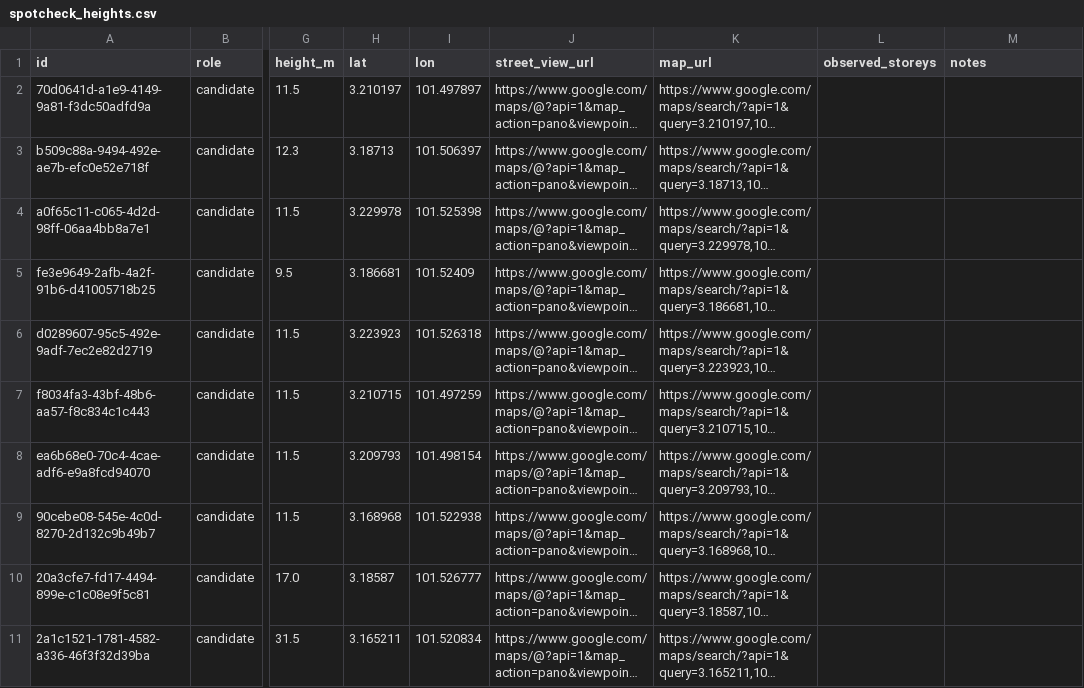
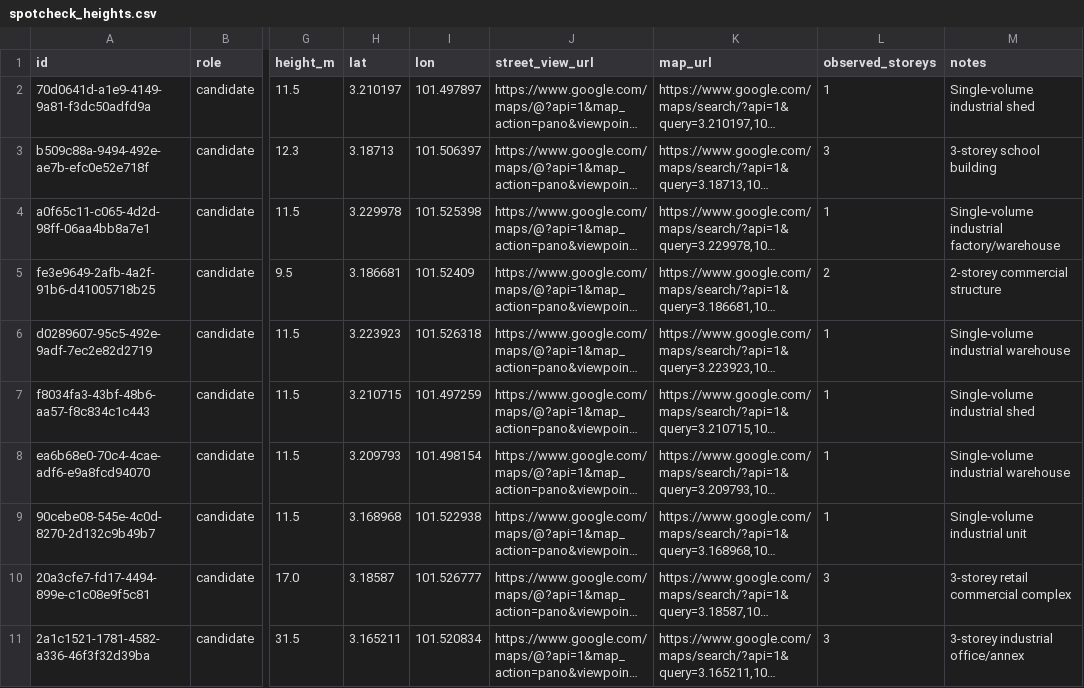
Before and after one commit to cheunglokkwan-design/simeDarby, a CSV file: data/processed/elmina/spotcheck_heights.csv, drawn as a sheet; only a part is shown, gaps mark what is left out; long unchanged cells end in …; the diff covers the shown part only; the diff names each change by its address in the sheet, - before the commit and + after, or states it on an @@ line.

```diff
--- a/data/processed/elmina/spotcheck_heights.csv
+++ b/data/processed/elmina/spotcheck_heights.csv
-L2 (observed_storeys): (empty)
+L2 (observed_storeys): 1
-M2 (notes): (empty)
+M2 (notes): Single-volume industrial shed
-L3 (observed_storeys): (empty)
+L3 (observed_storeys): 3
-M3 (notes): (empty)
+M3 (notes): 3-storey school building
-L4 (observed_storeys): (empty)
+L4 (observed_storeys): 1
-M4 (notes): (empty)
+M4 (notes): Single-volume industrial factory/warehouse
-L5 (observed_storeys): (empty)
+L5 (observed_storeys): 2
-M5 (notes): (empty)
+M5 (notes): 2-storey commercial structure
-L6:L9 (observed_storeys): (empty)
+L6:L9 (observed_storeys): 1
-M6 (notes): (empty)
+M6 (notes): Single-volume industrial warehouse
-M7 (notes): (empty)
+M7 (notes): Single-volume industrial shed
-M8 (notes): (empty)
+M8 (notes): Single-volume industrial warehouse
-M9 (notes): (empty)
+M9 (notes): Single-volume industrial unit
-L10:L11 (observed_storeys): (empty)
+L10:L11 (observed_storeys): 3
-M10 (notes): (empty)
+M10 (notes): 3-storey retail commercial complex
-M11 (notes): (empty)
+M11 (notes): 3-storey industrial office/annex
```
Also changed, not shown: 20 edited cells elsewhere in this file, data/processed/ara-damansara/spotcheck_heights.csv, data/processed/ara-damansara/validation_sheet.csv, 7 other files.
